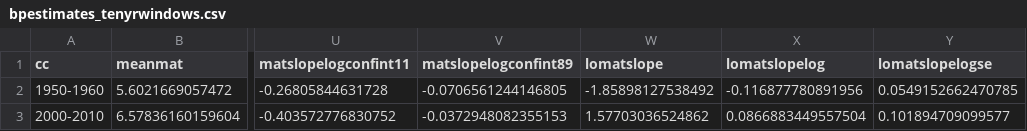
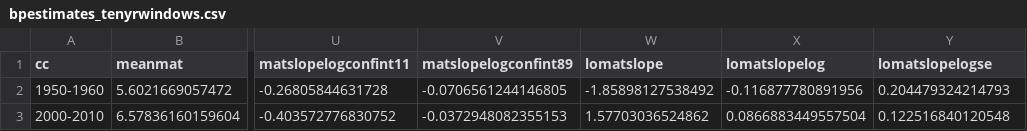
Before and after one commit to lizzieinvancouver/decsens, a CSV file: analyses/pep_analyses/output/bpestimates_tenyrwindows.csv, drawn as a sheet; only a part is shown, gaps mark what is left out; the diff names each change by its address in the sheet, - before the commit and + after, or states it on an @@ line.

```diff
--- a/analyses/pep_analyses/output/bpestimates_tenyrwindows.csv
+++ b/analyses/pep_analyses/output/bpestimates_tenyrwindows.csv
-Y2 (lomatslopelogse): 0.0549152662470785
+Y2 (lomatslopelogse): 0.204479324214793
-Y3 (lomatslopelogse): 0.101894709099577
+Y3 (lomatslopelogse): 0.122516840120548
```
Also changed, not shown: analyses/pep_analyses/output/bpenestimates_withlog_1950_2000.csv, analyses/pep_analyses/output/fsestimates_tenyrwindows.csv, 5 other files.
